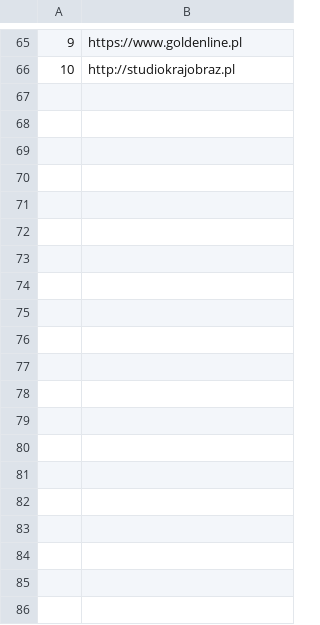
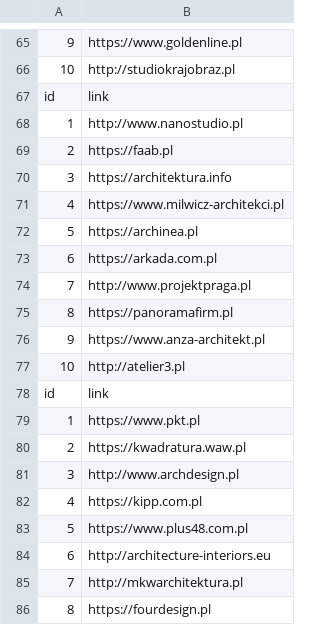
Before and after one commit to xandis520/ContactDataScraper, a CSV file: external_link_test.csv, drawn as a sheet; only a part is shown, gaps mark what is left out; the diff covers the shown part only; the diff names each change by its address in the sheet, - before the commit and + after, or states it on an @@ line.

```diff
--- a/external_link_test.csv
+++ b/external_link_test.csv
+row 67: id | link
+row 68: 1 | http://www.nanostudio.pl
+row 69: 2 | https://faab.pl
+row 70: 3 | https://architektura.info
+row 71: 4 | https://www.milwicz-architekci.pl
+row 72: 5 | https://archinea.pl
+row 73: 6 | https://arkada.com.pl
+row 74: 7 | http://www.projektpraga.pl
+row 75: 8 | https://panoramafirm.pl
+row 76: 9 | https://www.anza-architekt.pl
+row 77: 10 | http://atelier3.pl
+row 78: id | link
+row 79: 1 | https://www.pkt.pl
+row 80: 2 | https://kwadratura.waw.pl
+row 81: 3 | http://www.archdesign.pl
+row 82: 4 | https://kipp.com.pl
+row 83: 5 | https://www.plus48.com.pl
+row 84: 6 | http://architecture-interiors.eu
+row 85: 7 | http://mkwarchitektura.pl
+row 86: 8 | https://fourdesign.pl
```
Also changed, not shown: 46 added rows elsewhere in this file, 6 other files.
